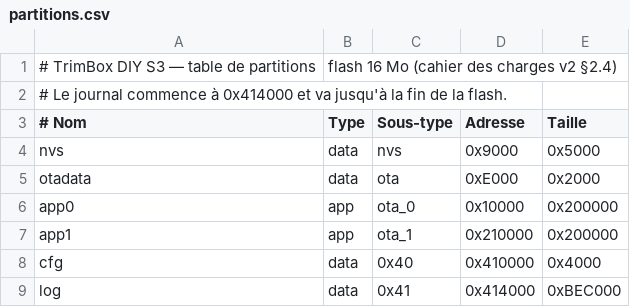
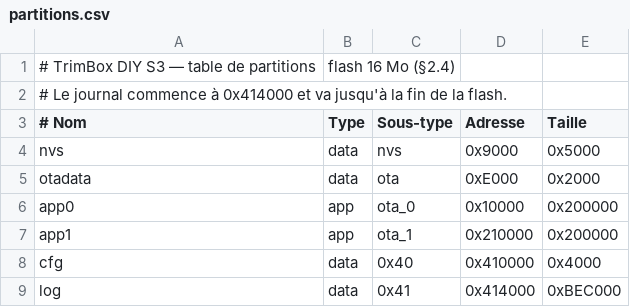
Before and after one commit to TrimVa/trimbox_v2, a CSV file: trimbox_s3/partitions.csv, drawn as a sheet.

Commit message:
cahier des charges unique 3.0, état du projet, guide de reprise

```diff
--- a/trimbox_s3/partitions.csv
+++ b/trimbox_s3/partitions.csv
@@ -1,2 +1,2 @@
-# TrimBox DIY S3 — table de partitions, flash 16 Mo (cahier des charges v2 §2.4)
+# TrimBox DIY S3 — table de partitions, flash 16 Mo (§2.4)
 # Le journal commence à 0x414000 et va jusqu'à la fin de la flash.
```
Also changed, not shown: 45 other files.
